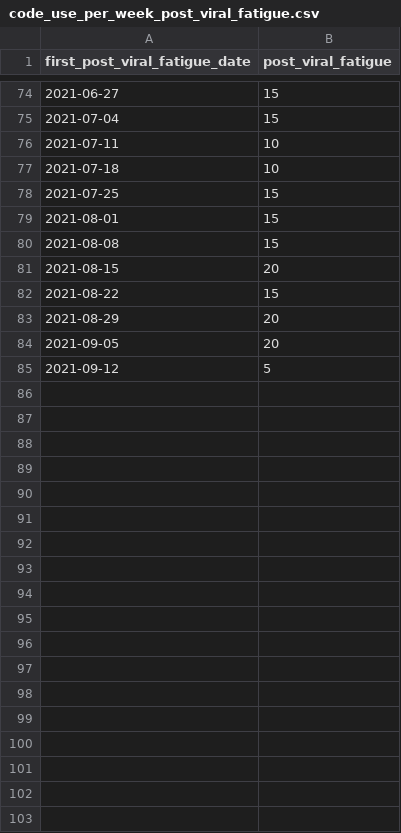
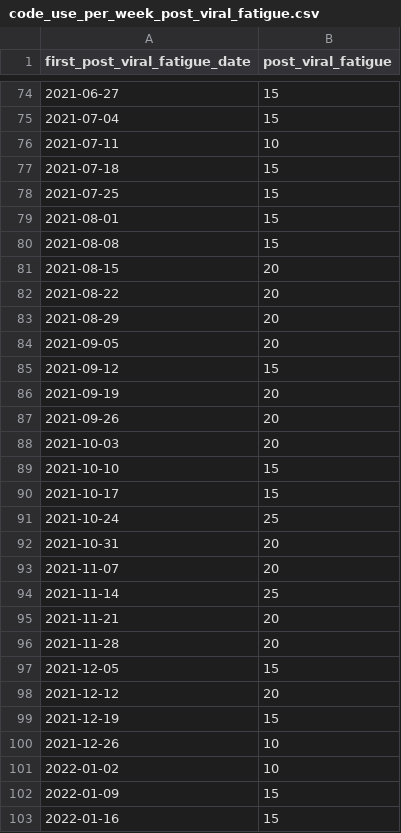
Before and after one commit to opensafely/long-covid, a CSV file: released_outputs/output/code_use_per_week_post_viral_fatigue.csv, drawn as a sheet; only a part is shown, gaps mark what is left out; the diff covers the shown part only.

Commit message:
Released from D:\Level4FIles\workspaces\long-covid-descriptive by robinyjpark
Opensafely-released-from: OpenSLevel4:D:\Level4FIles\workspaces\long-covid-descriptive

```diff
--- a/released_outputs/output/code_use_per_week_post_viral_fatigue.csv
+++ b/released_outputs/output/code_use_per_week_post_viral_fatigue.csv
@@ -76,3 +76,3 @@ first_post_viral_fatigue_date,post_viral_fatigue
 2021-07-11,10
-2021-07-18,10
+2021-07-18,15
 2021-07-25,15
@@ -81,5 +81,23 @@ first_post_viral_fatigue_date,post_viral_fatigue
 2021-08-15,20
-2021-08-22,15
+2021-08-22,20
 2021-08-29,20
 2021-09-05,20
-2021-09-12,5
+2021-09-12,15
+2021-09-19,20
+2021-09-26,20
+2021-10-03,20
+2021-10-10,15
+2021-10-17,15
+2021-10-24,25
+2021-10-31,20
+2021-11-07,20
+2021-11-14,25
+2021-11-21,20
+2021-11-28,20
+2021-12-05,15
+2021-12-12,20
+2021-12-19,15
+2021-12-26,10
+2022-01-02,10
+2022-01-09,15
+2022-01-16,15
```
Also changed, not shown: 3 edited cells elsewhere in this file, released_outputs/output/all_long_covid_codes.csv, released_outputs/output/code_use_per_week_long_covid.csv, 3 other files.
